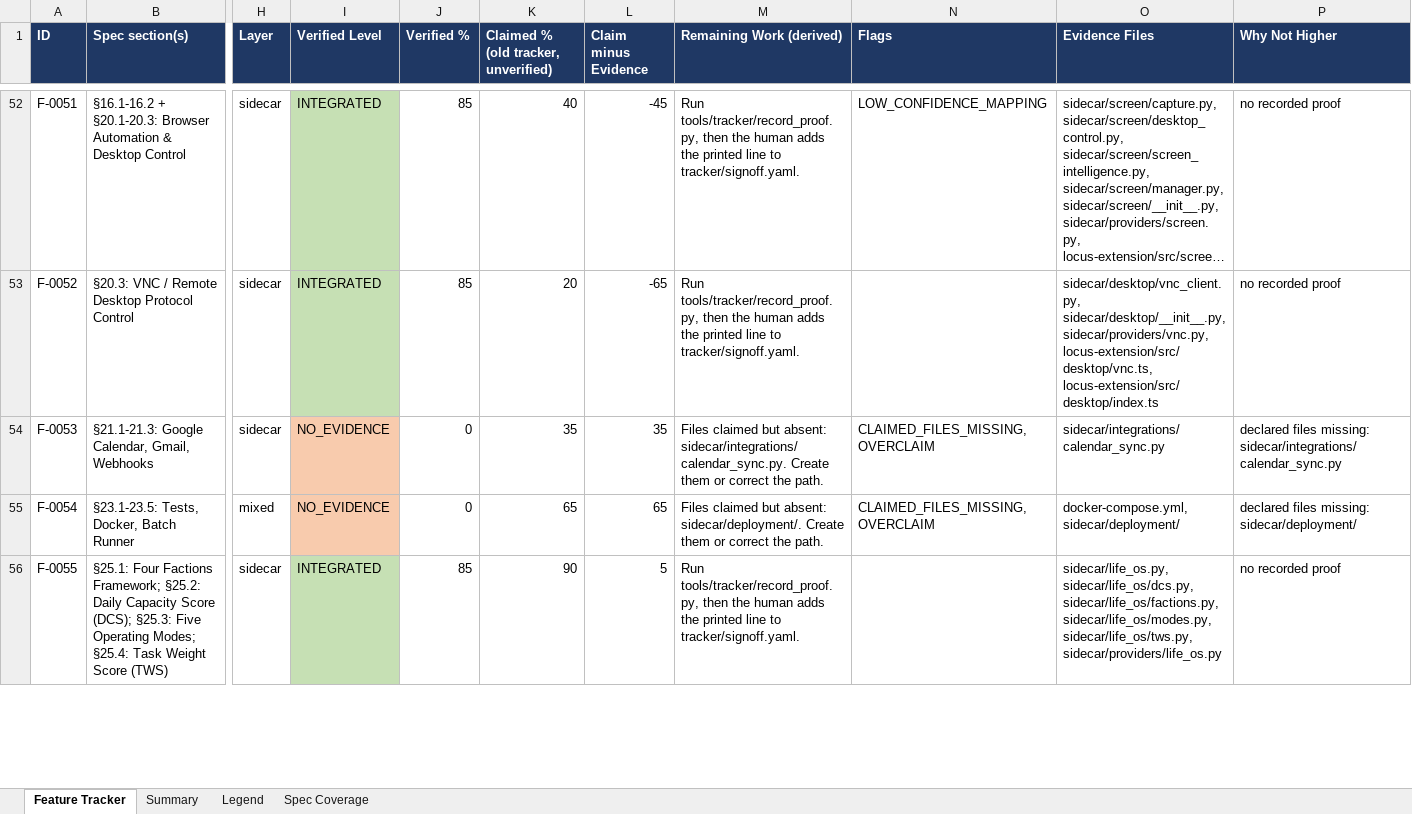
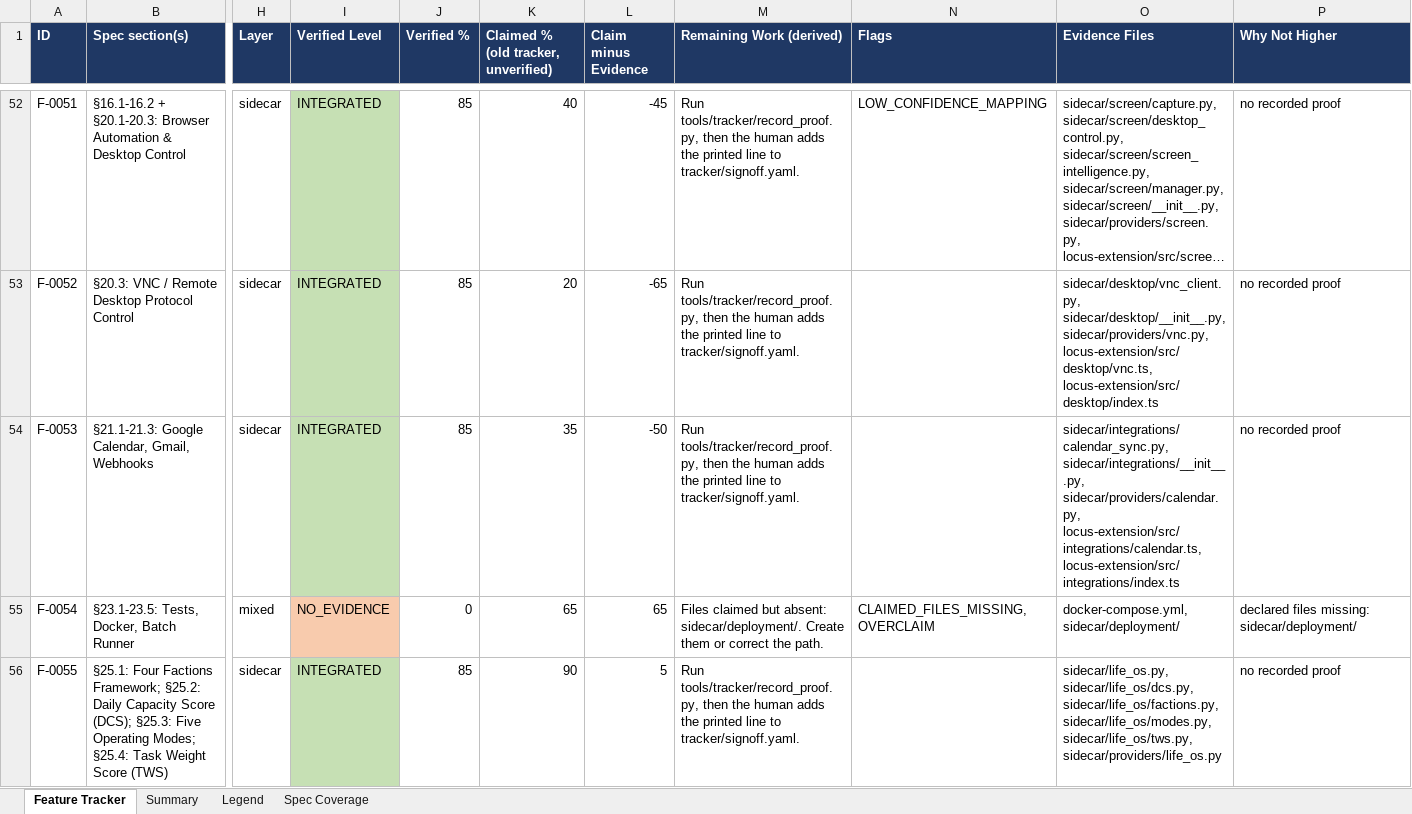
Before and after one commit to Shivamxp23/Locus-OS, an Excel workbook: .keysndocs/Documentation/Implementation Plans/Implementation Report/Locus_Implementation_Tracker.xlsx, sheet Feature Tracker, drawn as a sheet; only a part is shown, gaps mark what is left out; long unchanged cells end in …; values as stored, in another font and other column widths than the file's, no borders; the diff names each change by its address in the sheet, - before the commit and + after, or states it on an @@ line.

Commit message:
chore(tracker): update status after US-83 verification

```diff
--- a/.keysndocs/Documentation/Implementation Plans/Implementation Report/Locus_Implementation_Tracker.xlsx (sheet Feature Tracker)
+++ b/.keysndocs/Documentation/Implementation Plans/Implementation Report/Locus_Implementation_Tracker.xlsx (sheet Feature Tracker)
-I54 (Verified Level): NO_EVIDENCE
+I54 (Verified Level): INTEGRATED
-I54 fill: #F8CBAD
+I54 fill: #C6E0B4
-J54 (Verified %): 0
+J54 (Verified %): 85
-L54 (Claim minus Evidence): 35
+L54 (Claim minus Evidence): -50
-M54 (Remaining Work (derived)): Files claimed but absent: sidecar/integrations/calendar_sync.py. Create them or correct the path.
+M54 (Remaining Work (derived)): Run tools/tracker/record_proof.py, then the human adds the printed line to tracker/signoff.yaml.
-N54 (Flags): CLAIMED_FILES_MISSING, OVERCLAIM
+N54 (Flags): (empty)
-O54 (Evidence Files): sidecar/integrations/calendar_sync.py
+O54 (Evidence Files): sidecar/integrations/calendar_sync.py, sidecar/integrations/__init__.py, sidecar/providers/calendar.py, locus-extension/src/integrations/calendar.ts, locus-extension/src/integrations/index.ts
-P54 (Why Not Higher): declared files missing: sidecar/integrations/calendar_sync.py
+P54 (Why Not Higher): no recorded proof
```
Also changed, not shown: sheet Summary, 3 other files.
